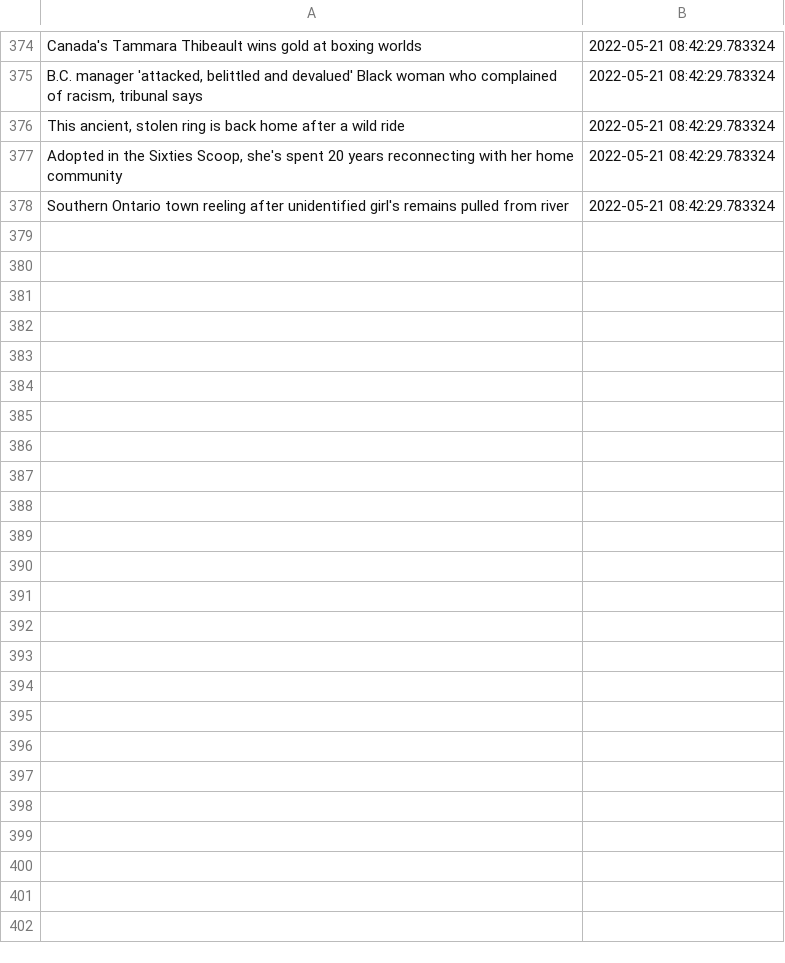
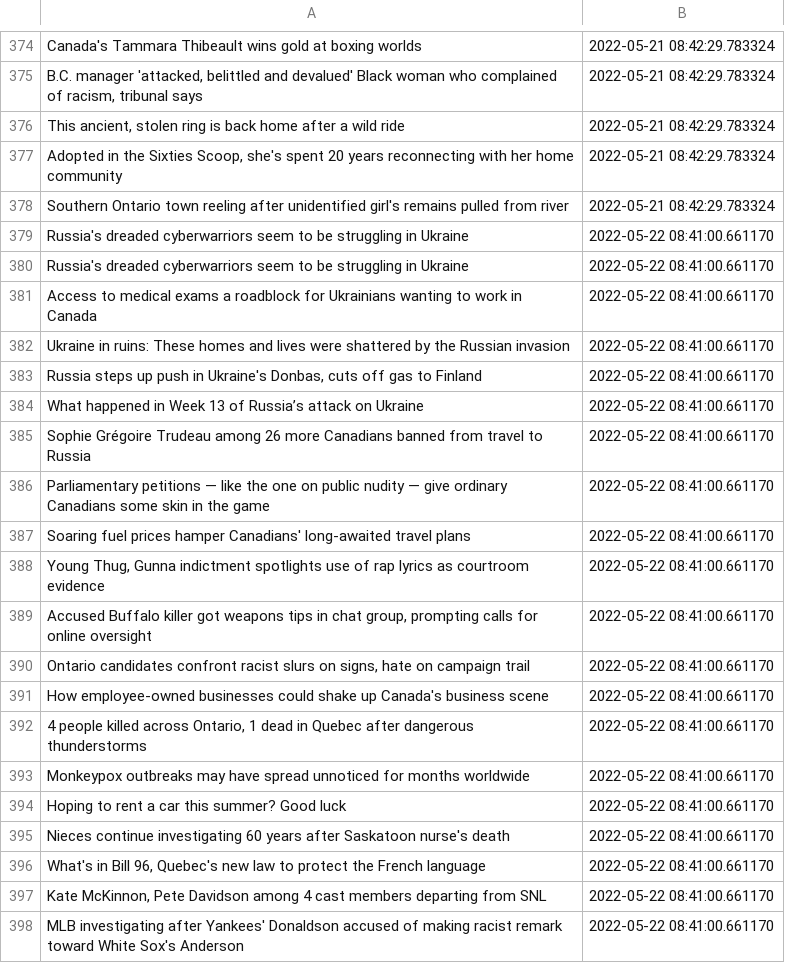
Before and after one commit to dexmcmillan/cbc-homepage-screenshots, a CSV file: data/headlines.csv, drawn as a sheet; only a part is shown, gaps mark what is left out; the diff covers the shown part only.

```diff
--- a/data/headlines.csv
+++ b/data/headlines.csv
@@ -378 +378,21 @@ Canada's Tammara Thibeault wins gold at boxing worlds,2022-05-21 08:42:29.783324
 Southern Ontario town reeling after unidentified girl's remains pulled from river,2022-05-21 08:42:29.783324
+Russia's dreaded cyberwarriors seem to be struggling in Ukraine,2022-05-22 08:41:00.661170
+Russia's dreaded cyberwarriors seem to be struggling in Ukraine,2022-05-22 08:41:00.661170
+Access to medical exams a roadblock for Ukrainians wanting to work in Canada,2022-05-22 08:41:00.661170
+Ukraine in ruins: These homes and lives were shattered by the Russian invasion,2022-05-22 08:41:00.661170
+"Russia steps up push in Ukraine's Donbas, cuts off gas to Finland",2022-05-22 08:41:00.661170
+What happened in Week 13 of Russia’s attack on Ukraine,2022-05-22 08:41:00.661170
+Sophie Grégoire Trudeau among 26 more Canadians banned from travel to Russia,2022-05-22 08:41:00.661170
+Parliamentary petitions — like the one on public nudity — give ordinary Canadians some skin in the game,2022-05-22 08:41:00.661170
+Soaring fuel prices hamper Canadians' long-awaited travel plans,2022-05-22 08:41:00.661170
+"Young Thug, Gunna indictment spotlights use of rap lyrics as courtroom evidence",2022-05-22 08:41:00.661170
+"Accused Buffalo killer got weapons tips in chat group, prompting calls for online oversight",2022-05-22 08:41:00.661170
+"Ontario candidates confront racist slurs on signs, hate on campaign trail",2022-05-22 08:41:00.661170
+How employee-owned businesses could shake up Canada's business scene,2022-05-22 08:41:00.661170
+"4 people killed across Ontario, 1 dead in Quebec after dangerous thunderstorms",2022-05-22 08:41:00.661170
+Monkeypox outbreaks may have spread unnoticed for months worldwide,2022-05-22 08:41:00.661170
+Hoping to rent a car this summer? Good luck,2022-05-22 08:41:00.661170
+Nieces continue investigating 60 years after Saskatoon nurse's death,2022-05-22 08:41:00.661170
+"What's in Bill 96, Quebec's new law to protect the French language",2022-05-22 08:41:00.661170
+"Kate McKinnon, Pete Davidson among 4 cast members departing from SNL",2022-05-22 08:41:00.661170
+MLB investigating after Yankees' Donaldson accused of making racist remark toward White Sox's Anderson,2022-05-22 08:41:00.661170
```
Also changed, not shown: 15 added rows elsewhere in this file, 2 other files.
